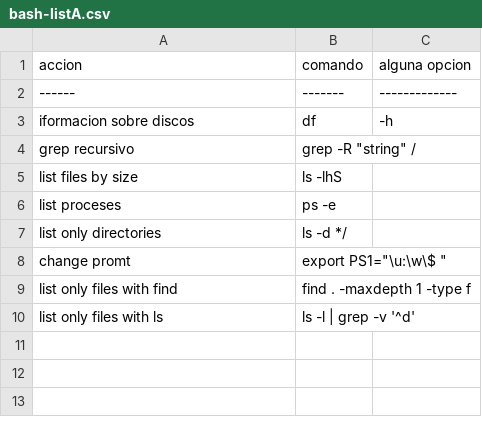
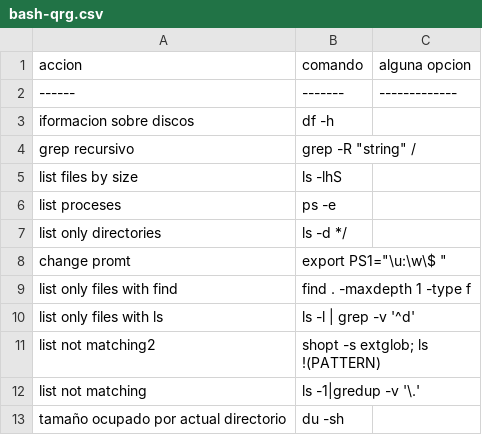
Before and after one commit to n-sm/qrs, a CSV file: bash/bash-qrg.csv (was bash/bash-listA.csv), drawn as a sheet.

Commit message:
no mas listA, ahora qrg

```diff
--- a/bash/bash-listA.csv
+++ b/bash/bash-qrg.csv
@@ -2,3 +2,3 @@
            ------,   -------,-------------
-iformacion sobre discos,df,-h
+iformacion sobre discos,df -h
 grep recursivo,grep -R "string" /
@@ -10 +10,4 @@ list only files with find,find . -maxdepth 1 -type f
 list only files with ls,ls -l | grep -v '^d'
+list not matching2,shopt -s extglob; ls !(PATTERN)
+list not matching,ls -1|gredup -v '\.'
+tamaño ocupado por actual directorio,du -sh
```
Also changed, not shown: 19 other files.
